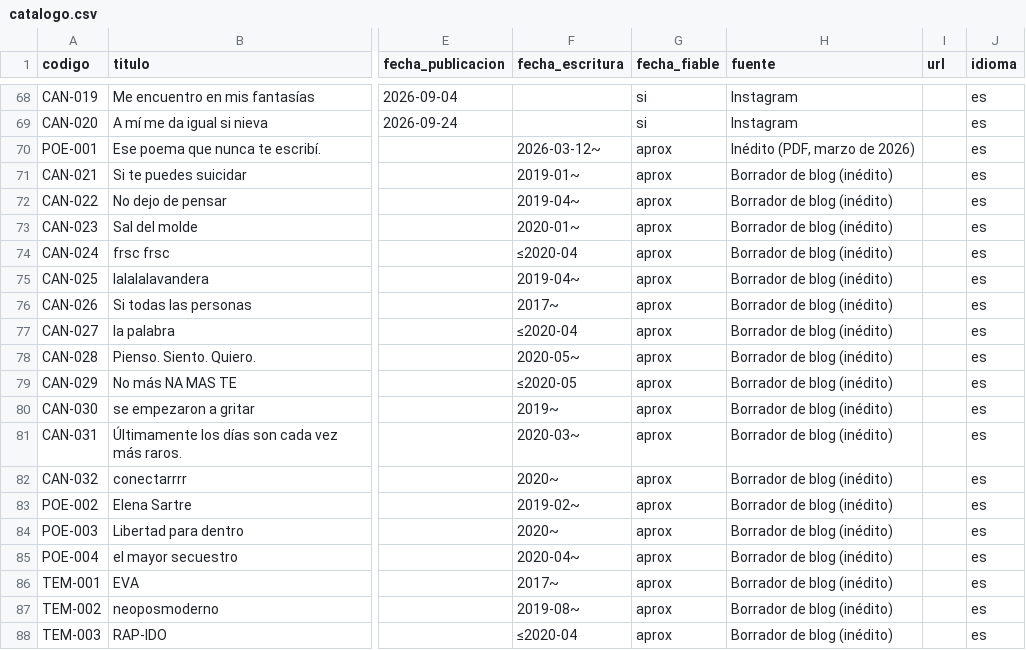
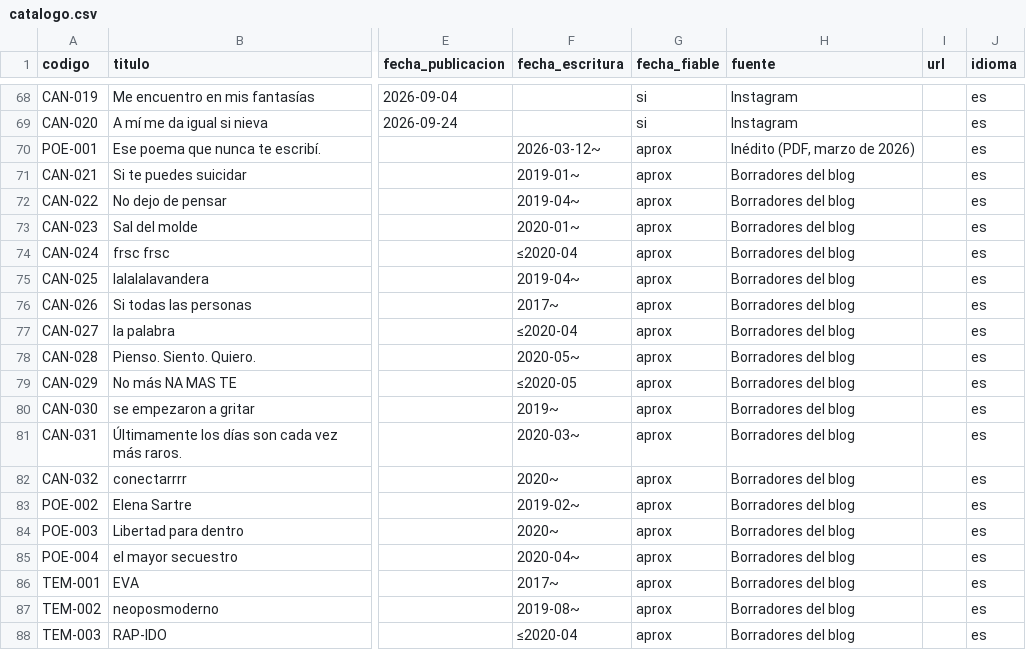
Before and after one commit to transcendingvictor/transcendingvictor.github.io, a CSV file: obra-completa/datos/catalogo.csv, drawn as a sheet; only a part is shown, gaps mark what is left out; the diff names each change by its address in the sheet, - before the commit and + after, or states it on an @@ line.

```diff
--- a/obra-completa/datos/catalogo.csv
+++ b/obra-completa/datos/catalogo.csv
-H71:H88 (fuente): Borrador de blog (inédito)
+H71:H88 (fuente): Borradores del blog
```
Also changed, not shown: 5 other files.
